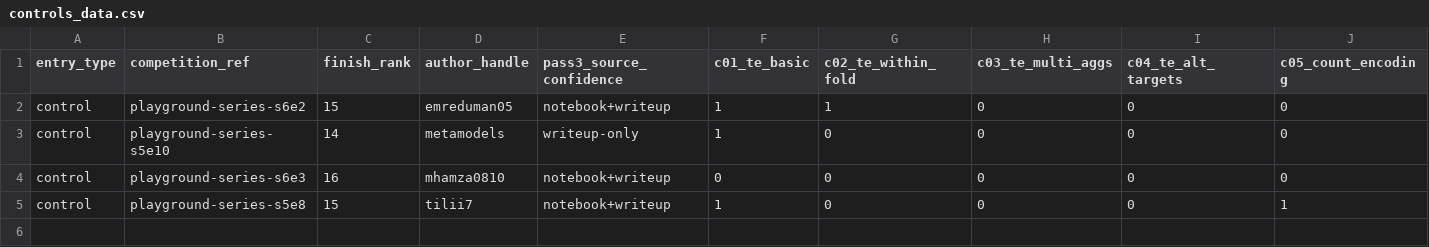
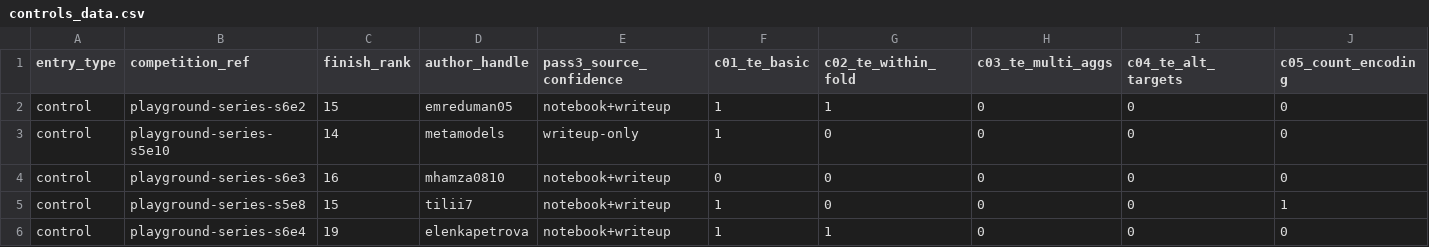
Before and after one commit to kennethyyoung/CS495-Mapping-Best-Empirical-Models, a CSV file: analysis/pass3-fe-taxonomy/controls_data.csv, drawn as a sheet; only a part is shown; rows hold the shown columns only; the diff names each change by its address in the sheet, - before the commit and + after, or states it on an @@ line.

```diff
--- a/analysis/pass3-fe-taxonomy/controls_data.csv
+++ b/analysis/pass3-fe-taxonomy/controls_data.csv
+row 6: control | playground-series-s6e4 | 19 | elenkapetrova | notebook+writeup | 1 | 1 | 0 | 0 | 0
```
Also changed, not shown: 1 other file.
